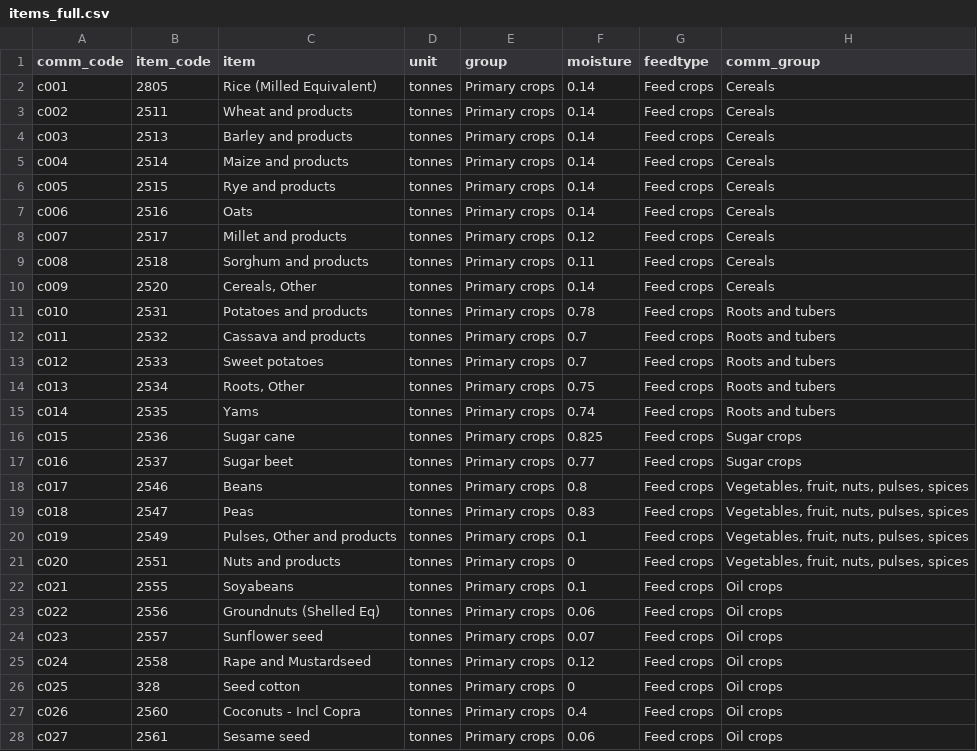
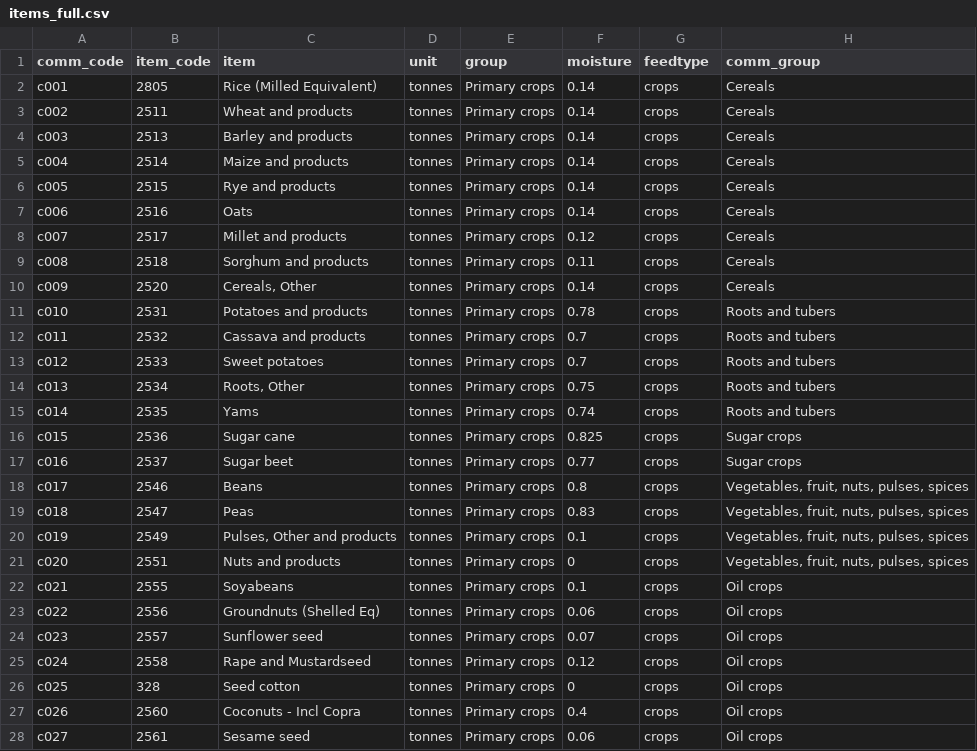
Before and after one commit to fineprint-global/fabio, a CSV file: inst/items_full.csv, drawn as a sheet; only a part is shown; the diff covers the shown part only.

Commit message:
Fix up some stuff, add grass, work on feed_sup

```diff
--- a/inst/items_full.csv
+++ b/inst/items_full.csv
@@ -1,28 +1,28 @@
 comm_code,item_code,item,unit,group,moisture,feedtype,comm_group
-c001,2805,Rice (Milled Equivalent),tonnes,Primary crops,0.14,Feed crops,Cereals
-c002,2511,Wheat and products,tonnes,Primary crops,0.14,Feed crops,Cereals
-c003,2513,Barley and products,tonnes,Primary crops,0.14,Feed crops,Cereals
-c004,2514,Maize and products,tonnes,Primary crops,0.14,Feed crops,Cereals
-c005,2515,Rye and products,tonnes,Primary crops,0.14,Feed crops,Cereals
-c006,2516,Oats,tonnes,Primary crops,0.14,Feed crops,Cereals
-c007,2517,Millet and products,tonnes,Primary crops,0.12,Feed crops,Cereals
-c008,2518,Sorghum and products,tonnes,Primary crops,0.11,Feed crops,Cereals
-c009,2520,"Cereals, Other",tonnes,Primary crops,0.14,Feed crops,Cereals
-c010,2531,Potatoes and products,tonnes,Primary crops,0.78,Feed crops,Roots and tubers
-c011,2532,Cassava and products,tonnes,Primary crops,0.7,Feed crops,Roots and tubers
-c012,2533,Sweet potatoes,tonnes,Primary crops,0.7,Feed crops,Roots and tubers
-c013,2534,"Roots, Other",tonnes,Primary crops,0.75,Feed crops,Roots and tubers
-c014,2535,Yams,tonnes,Primary crops,0.74,Feed crops,Roots and tubers
-c015,2536,Sugar cane,tonnes,Primary crops,0.825,Feed crops,Sugar crops
-c016,2537,Sugar beet,tonnes,Primary crops,0.77,Feed crops,Sugar crops
-c017,2546,Beans,tonnes,Primary crops,0.8,Feed crops,"Vegetables, fruit, nuts, pulses, spices"
-c018,2547,Peas,tonnes,Primary crops,0.83,Feed crops,"Vegetables, fruit, nuts, pulses, spices"
-c019,2549,"Pulses, Other and products",tonnes,Primary crops,0.1,Feed crops,"Vegetables, fruit, nuts, pulses, spices"
-c020,2551,Nuts and products,tonnes,Primary crops,0,Feed crops,"Vegetables, fruit, nuts, pulses, spices"
-c021,2555,Soyabeans,tonnes,Primary crops,0.1,Feed crops,Oil crops
-c022,2556,Groundnuts (Shelled Eq),tonnes,Primary crops,0.06,Feed crops,Oil crops
-c023,2557,Sunflower seed,tonnes,Primary crops,0.07,Feed crops,Oil crops
-c024,2558,Rape and Mustardseed,tonnes,Primary crops,0.12,Feed crops,Oil crops
-c025,328,Seed cotton,tonnes,Primary crops,0,Feed crops,Oil crops
-c026,2560,Coconuts - Incl Copra,tonnes,Primary crops,0.4,Feed crops,Oil crops
-c027,2561,Sesame seed,tonnes,Primary crops,0.06,Feed crops,Oil crops
+c001,2805,Rice (Milled Equivalent),tonnes,Primary crops,0.14,crops,Cereals
+c002,2511,Wheat and products,tonnes,Primary crops,0.14,crops,Cereals
+c003,2513,Barley and products,tonnes,Primary crops,0.14,crops,Cereals
+c004,2514,Maize and products,tonnes,Primary crops,0.14,crops,Cereals
+c005,2515,Rye and products,tonnes,Primary crops,0.14,crops,Cereals
+c006,2516,Oats,tonnes,Primary crops,0.14,crops,Cereals
+c007,2517,Millet and products,tonnes,Primary crops,0.12,crops,Cereals
+c008,2518,Sorghum and products,tonnes,Primary crops,0.11,crops,Cereals
+c009,2520,"Cereals, Other",tonnes,Primary crops,0.14,crops,Cereals
+c010,2531,Potatoes and products,tonnes,Primary crops,0.78,crops,Roots and tubers
+c011,2532,Cassava and products,tonnes,Primary crops,0.7,crops,Roots and tubers
+c012,2533,Sweet potatoes,tonnes,Primary crops,0.7,crops,Roots and tubers
+c013,2534,"Roots, Other",tonnes,Primary crops,0.75,crops,Roots and tubers
+c014,2535,Yams,tonnes,Primary crops,0.74,crops,Roots and tubers
+c015,2536,Sugar cane,tonnes,Primary crops,0.825,crops,Sugar crops
+c016,2537,Sugar beet,tonnes,Primary crops,0.77,crops,Sugar crops
+c017,2546,Beans,tonnes,Primary crops,0.8,crops,"Vegetables, fruit, nuts, pulses, spices"
+c018,2547,Peas,tonnes,Primary crops,0.83,crops,"Vegetables, fruit, nuts, pulses, spices"
+c019,2549,"Pulses, Other and products",tonnes,Primary crops,0.1,crops,"Vegetables, fruit, nuts, pulses, spices"
+c020,2551,Nuts and products,tonnes,Primary crops,0,crops,"Vegetables, fruit, nuts, pulses, spices"
+c021,2555,Soyabeans,tonnes,Primary crops,0.1,crops,Oil crops
+c022,2556,Groundnuts (Shelled Eq),tonnes,Primary crops,0.06,crops,Oil crops
+c023,2557,Sunflower seed,tonnes,Primary crops,0.07,crops,Oil crops
+c024,2558,Rape and Mustardseed,tonnes,Primary crops,0.12,crops,Oil crops
+c025,328,Seed cotton,tonnes,Primary crops,0,crops,Oil crops
+c026,2560,Coconuts - Incl Copra,tonnes,Primary crops,0.4,crops,Oil crops
+c027,2561,Sesame seed,tonnes,Primary crops,0.06,crops,Oil crops
```
Also changed, not shown: 86 edited cells elsewhere in this file, 1 other file.
